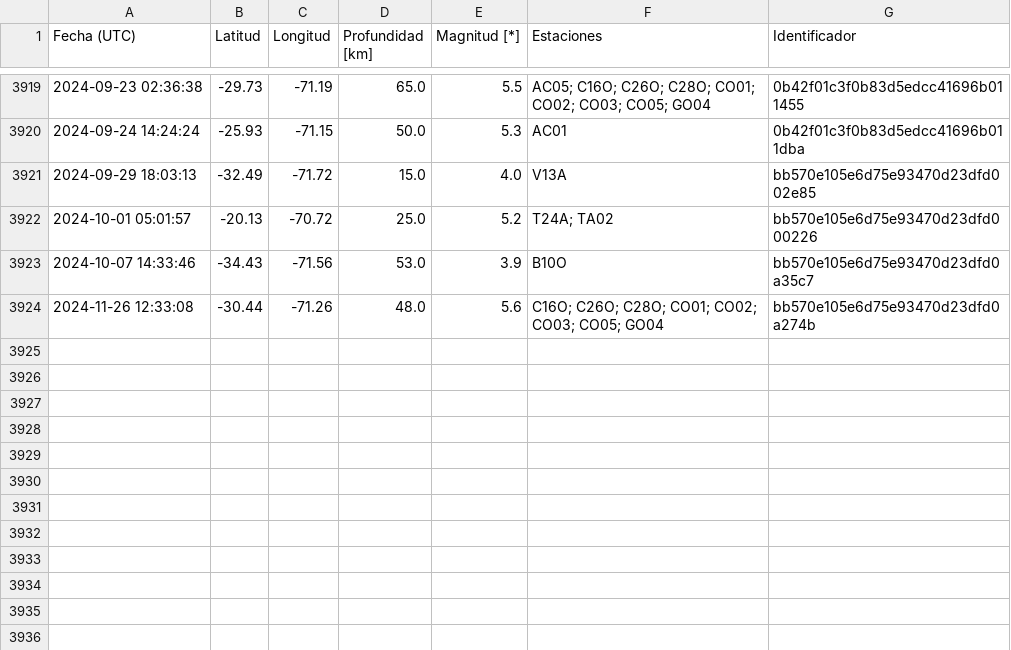
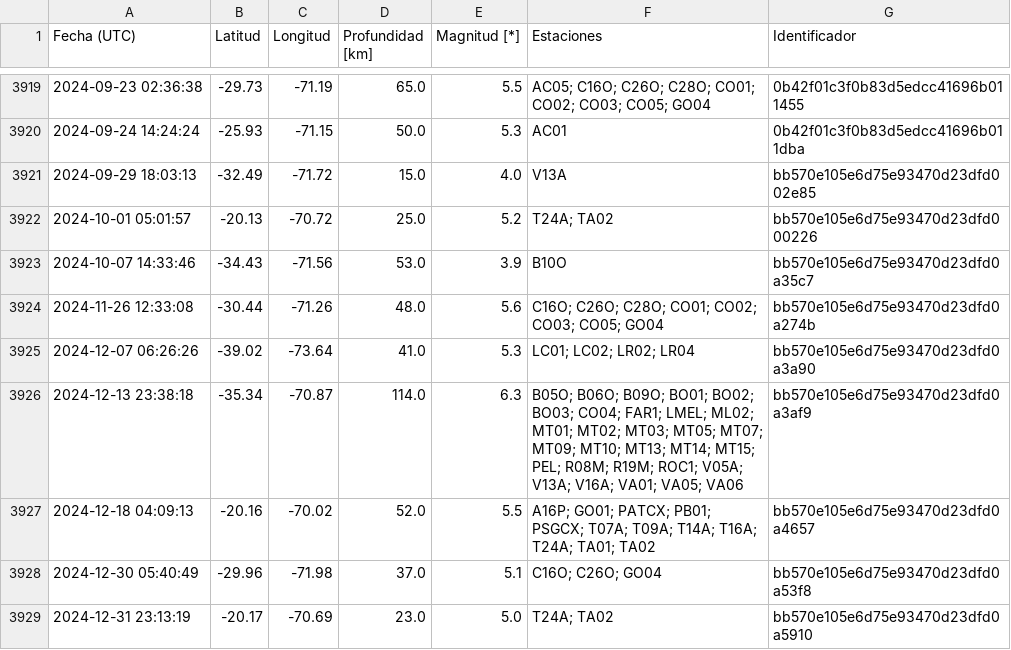
Before and after one commit to sebacastroh/chileanSeismicDatabase, a CSV file: src/data/eventLists/ZW5TFERBT8B0GMQ.csv, drawn as a sheet; only a part is shown, gaps mark what is left out.

```diff
--- a/src/data/eventLists/ZW5TFERBT8B0GMQ.csv
+++ b/src/data/eventLists/ZW5TFERBT8B0GMQ.csv
@@ -3924 +3924,6 @@ Fecha (UTC),Latitud,Longitud,Profundidad [km],Magnitud [*],Estaciones,Identifica
 2024-11-26 12:33:08,-30.44,-71.26,48.0,5.6,C16O; C26O; C28O; CO01; CO02; CO03; CO05; GO04,bb570e105e6d75e93470d23dfd0a274b
+2024-12-07 06:26:26,-39.02,-73.64,41.0,5.3,LC01; LC02; LR02; LR04,bb570e105e6d75e93470d23dfd0a3a90
+2024-12-13 23:38:18,-35.34,-70.87,114.0,6.3,B05O; B06O; B09O; BO01; BO02; BO03; CO04; FAR1; LMEL; ML02; MT01; MT02; MT03; MT05; MT07; MT09; MT10; MT13; MT14; MT15; PEL; R08M; R19M; ROC1; V05A; V13A; V16A; VA01; VA05; VA06,bb570e105e6d75e93470d23dfd0a3af9
+2024-12-18 04:09:13,-20.16,-70.02,52.0,5.5,A16P; GO01; PATCX; PB01; PSGCX; T07A; T09A; T14A; T16A; T24A; TA01; TA02,bb570e105e6d75e93470d23dfd0a4657
+2024-12-30 05:40:49,-29.96,-71.98,37.0,5.1,C16O; C26O; GO04,bb570e105e6d75e93470d23dfd0a53f8
+2024-12-31 23:13:19,-20.17,-70.69,23.0,5.0,T24A; TA02,bb570e105e6d75e93470d23dfd0a5910
```
Also changed, not shown: src/data/events.csv, 1 other file.
